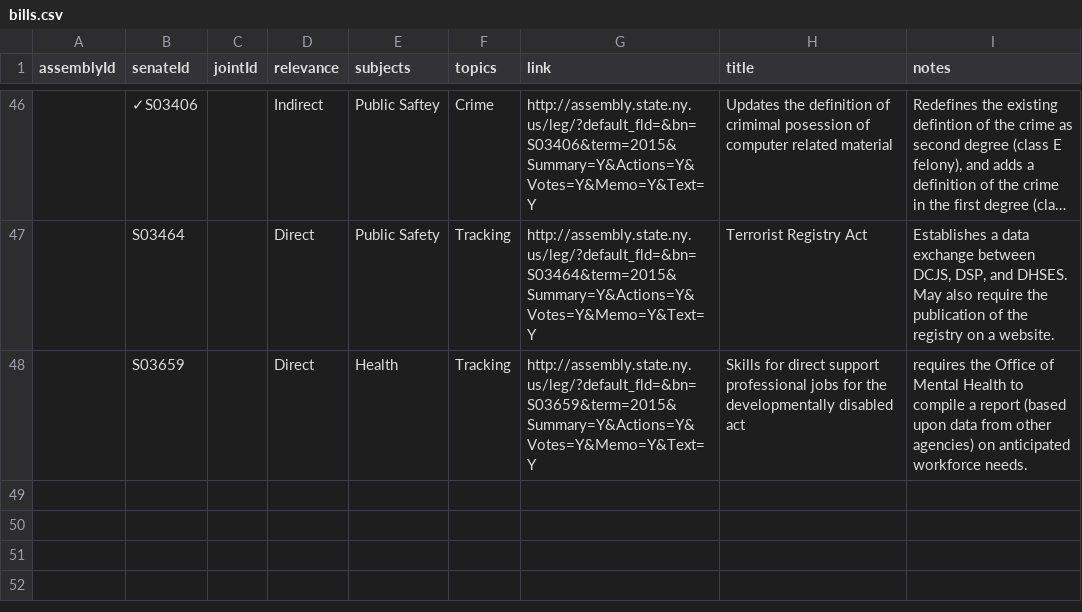
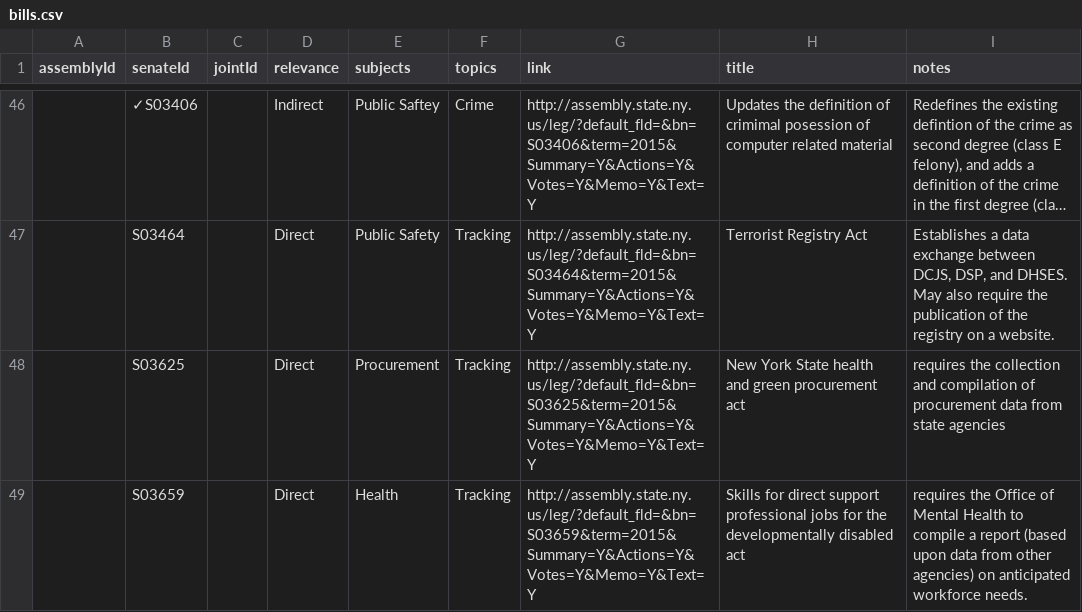
Before and after one commit to technickle/open-data-resources, a CSV file: bills/bills.csv, drawn as a sheet; only a part is shown, gaps mark what is left out; long unchanged cells end in ….

Commit message:
Added S03625

```diff
--- a/bills/bills.csv
+++ b/bills/bills.csv
@@ -47,2 +47,3 @@ assemblyId,senateId,jointId,relevance,subjects,topics,link,title,notes
 "","S03464","","Direct","Public Safety","Tracking","http://assembly.state.ny.us/leg/?default_fld=&bn=S03464&term=2015&Summary=Y&Actions=Y&Votes=Y&Memo=Y&Text=Y","Terrorist Registry Act","Establishes a data exchange between DCJS, DSP, and DHSES. May also require the publication of the registry on a website."
+"","S03625","","Direct","Procurement","Tracking","http://assembly.state.ny.us/leg/?default_fld=&bn=S03625&term=2015&Summary=Y&Actions=Y&Votes=Y&Memo=Y&Text=Y","New York State health and green procurement act","requires the collection and compilation of procurement data from state agencies"
 "","S03659","","Direct","Health","Tracking","http://assembly.state.ny.us/leg/?default_fld=&bn=S03659&term=2015&Summary=Y&Actions=Y&Votes=Y&Memo=Y&Text=Y","Skills for direct support professional jobs for the developmentally disabled act","requires the Office of Mental Health to compile a report (based upon data from other agencies) on anticipated workforce needs."
```
